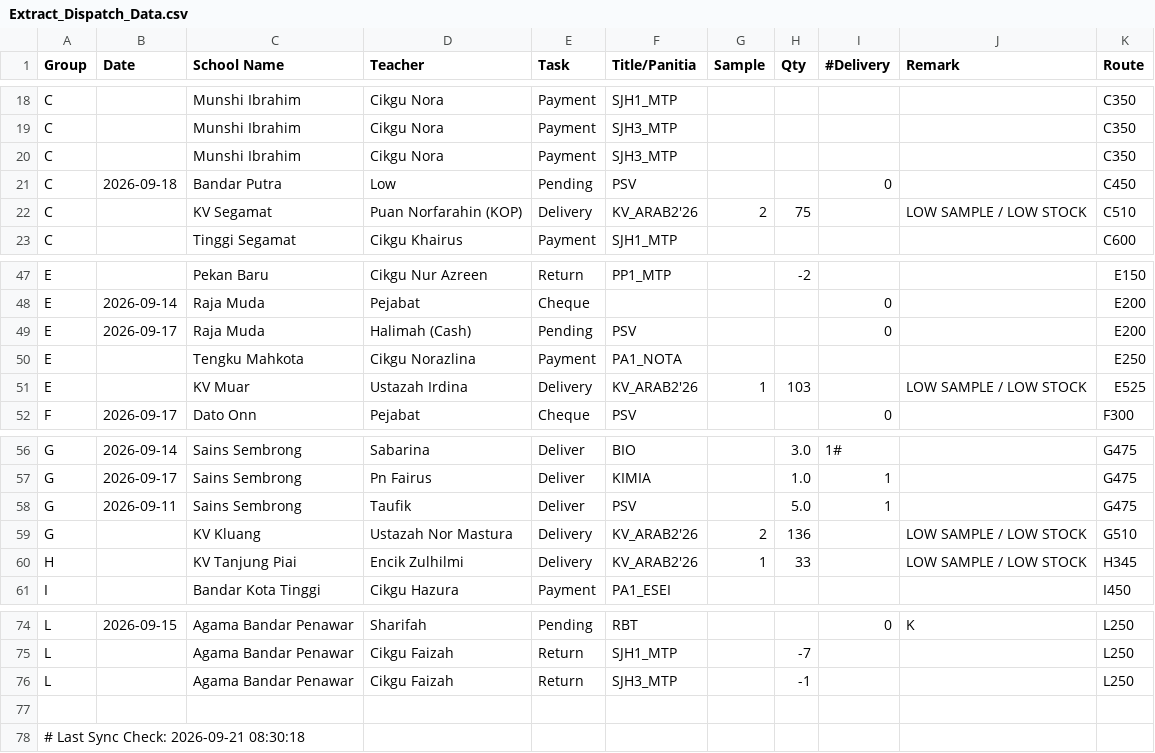
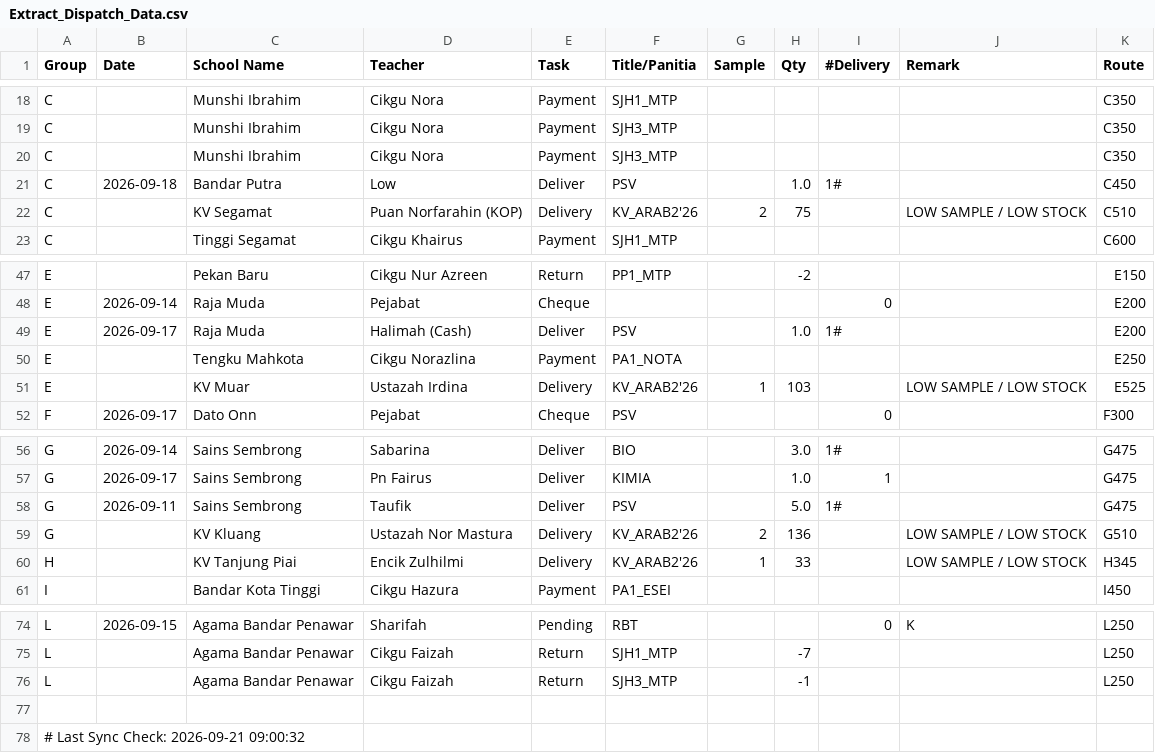
Before and after one commit to myscholar2298-coder/myscholar-dashboard, a CSV file: Extract_Dispatch_Data.csv, drawn as a sheet; only a part is shown, gaps mark what is left out.

Commit message:
Automated CSV update via Task Scheduler at 2026-09-21 09:00:32

```diff
--- a/Extract_Dispatch_Data.csv
+++ b/Extract_Dispatch_Data.csv
@@ -20,3 +20,3 @@ C,,Munshi Ibrahim,Cikgu Nora,Payment,SJH3_MTP,,,,,C350
 C,,Munshi Ibrahim,Cikgu Nora,Payment,SJH3_MTP,,,,,C350
-C,2026-09-18,Bandar Putra,Low,Pending,PSV,,,0,,C450
+C,2026-09-18,Bandar Putra,Low,Deliver,PSV,,1.0,1#,,C450
 C,,KV Segamat,Puan Norfarahin (KOP),Delivery,KV_ARAB2'26,2,75,,LOW SAMPLE / LOW STOCK,C510
@@ -48,3 +48,3 @@ E,,Pekan Baru,Cikgu Nur Azreen,Return,PP1_MTP,,-2,,,E150
 E,2026-09-14,Raja Muda,Pejabat,Cheque,,,,0,,E200
-E,2026-09-17,Raja Muda,Halimah (Cash),Pending,PSV,,,0,,E200
+E,2026-09-17,Raja Muda,Halimah (Cash),Deliver,PSV,,1.0,1#,,E200
 E,,Tengku Mahkota,Cikgu Norazlina,Payment,PA1_NOTA,,,,,E250
@@ -57,3 +57,3 @@ G,2026-09-14,Sains Sembrong,Sabarina,Deliver,BIO,,3.0,1#,,G475
 G,2026-09-17,Sains Sembrong,Pn Fairus,Deliver,KIMIA,,1.0,1,,G475
-G,2026-09-11,Sains Sembrong,Taufik,Deliver,PSV,,5.0,1,,G475
+G,2026-09-11,Sains Sembrong,Taufik,Deliver,PSV,,5.0,1#,,G475
 G,,KV Kluang,Ustazah Nor Mastura,Delivery,KV_ARAB2'26,2,136,,LOW SAMPLE / LOW STOCK,G510
@@ -77,2 +77,2 @@ L,,Agama Bandar Penawar,Cikgu Faizah,Return,SJH3_MTP,,-1,,,L250
 
-# Last Sync Check: 2026-09-21 08:30:18
+# Last Sync Check: 2026-09-21 09:00:32
```
